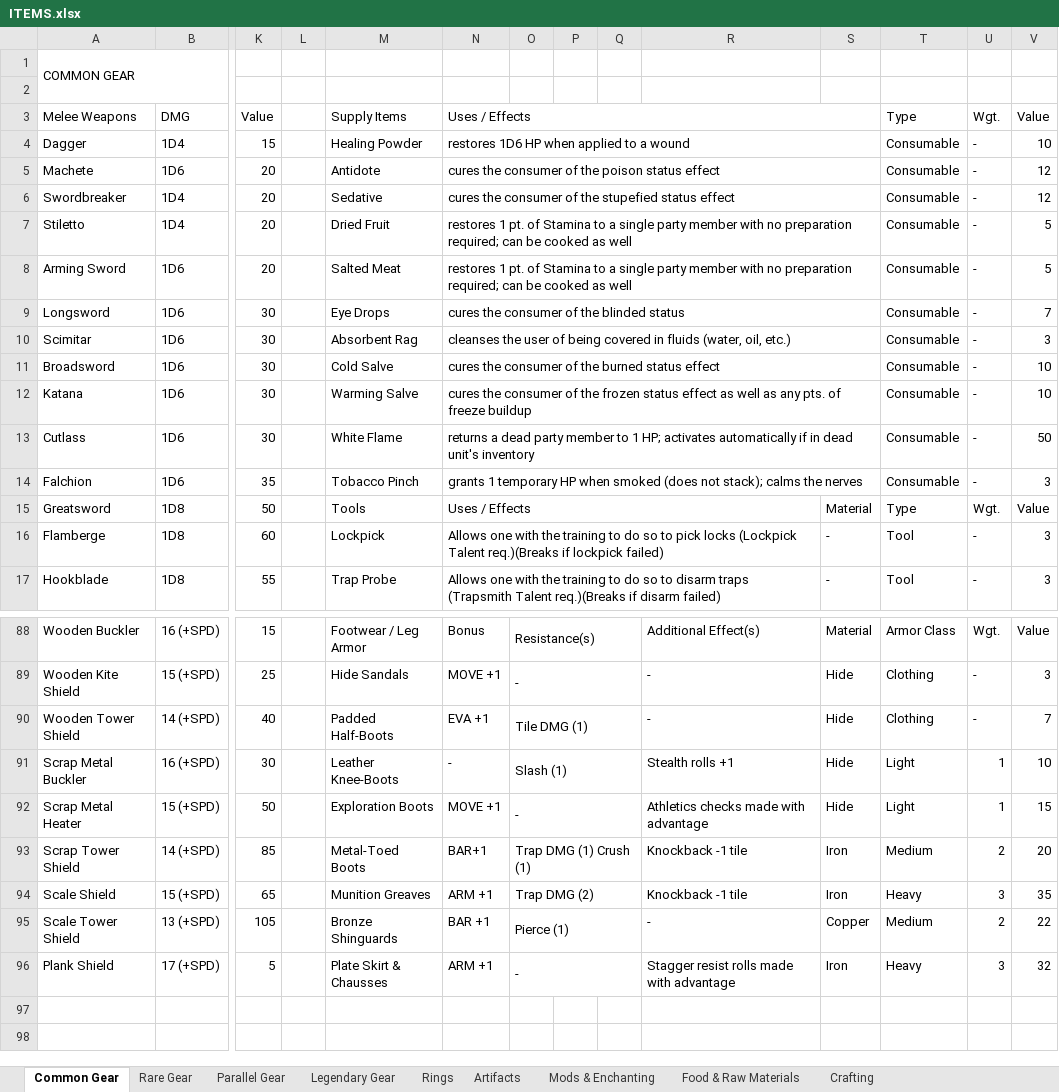
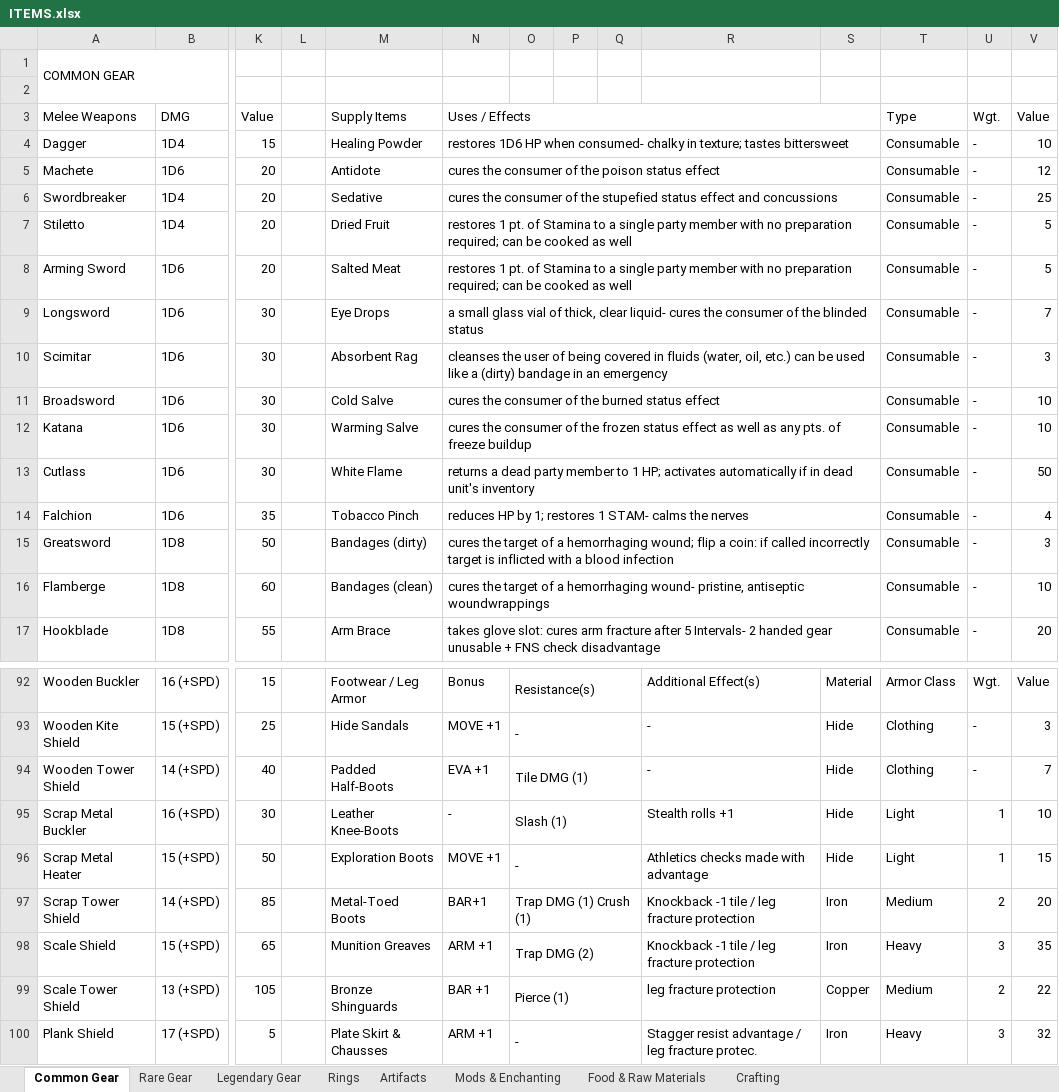
Before and after one commit to dnsmith124/f-n-p, an Excel workbook: source-docs/ITEMS.xlsx, sheet Common Gear, drawn as a sheet; only a part is shown, gaps mark what is left out; values as stored, in another font and other column widths than the file's, no cell formats; charts and pictures not drawn; removed rows and columns are numbered as before the commit, all else as after; the diff covers the shown part only; the diff names each change by its address in the sheet, - before the commit and + after, or states it on an @@ line.

Commit message:
update source docs, reparse all, update medic talent description

```diff
--- a/source-docs/ITEMS.xlsx (sheet Common Gear)
+++ b/source-docs/ITEMS.xlsx (sheet Common Gear)
-sheet tab: Parallel Gear
-N4: …HP when applied to a wound
+N4: …HP when consumed- chalky in texture; tastes bittersweet
-N6: …status effect
+N6: …status effect and concussions
-V6: 12
+V6: 25
-N9: cures the…
+N9: a small glass vial of thick, clear liquid- cures the…
-N10: …oil, etc.)
+N10: …oil, etc.) can be used like a (dirty) bandage in an emergency
-N14: grants 1 temporary HP when smoked (does not stack); calms the…
+N14: reduces HP by 1; restores 1 STAM- calms the…
-V14: 3
+V14: 4
-M15: Tools
+M15: Bandages (dirty)
-N15: Uses / Effects
+N15: cures the target of a hemorrhaging wound; flip a coin: if called incorrectly target is inflicted with a blood infection
-N15:R15 merged
+N15:S15 merged
-S15: Material
+S15: (empty)
-T15: Type
+T15: Consumable
-U15: Wgt.
+U15: -
-V15: Value
+V15: 3
-M16: Lockpick
+M16: Bandages (clean)
-N16: Allows one with the training to do so to pick locks (Lockpick Talent req.)(Breaks if lockpick failed)
+N16: cures the target of a hemorrhaging wound- pristine, antiseptic woundwrappings
-N16:R16 merged
+N16:S16 merged
-S16:S17: -
+S16:S17: (empty)
-T16:T17: Tool
+T16:T17: Consumable
-V16: 3
+V16: 10
-M17: Trap Probe
+M17: Arm Brace
-N17: Allows one with the training to do so to disarm traps (Trapsmith Talent req.)(Breaks if disarm failed)
+N17: takes glove slot: cures arm fracture after 5 Intervals- 2 handed gear unusable + FNS check disadvantage
-N17:R17 merged
+N17:S17 merged
-V17: 3
+V17: 20
-R97:R98: Knockback -1 tile
+R97:R98: Knockback -1 tile / leg fracture protection
-R99: -
+R99: leg fracture protection
-R100: Stagger resist rolls made with advantage
+R100: Stagger resist advantage / leg fracture protec.
```
Also changed, not shown: 4 added rows, 335 edited cells and merged cells elsewhere in this sheet, sheet Mods & Enchanting, sheet Artifacts, sheet Rare Gear, sheet Rings, cell formats, charts or pictures, source-docs/CLASSES (Hybrid).xlsx, source-docs/CLASSES (advanced).xlsx, 7 other files.
